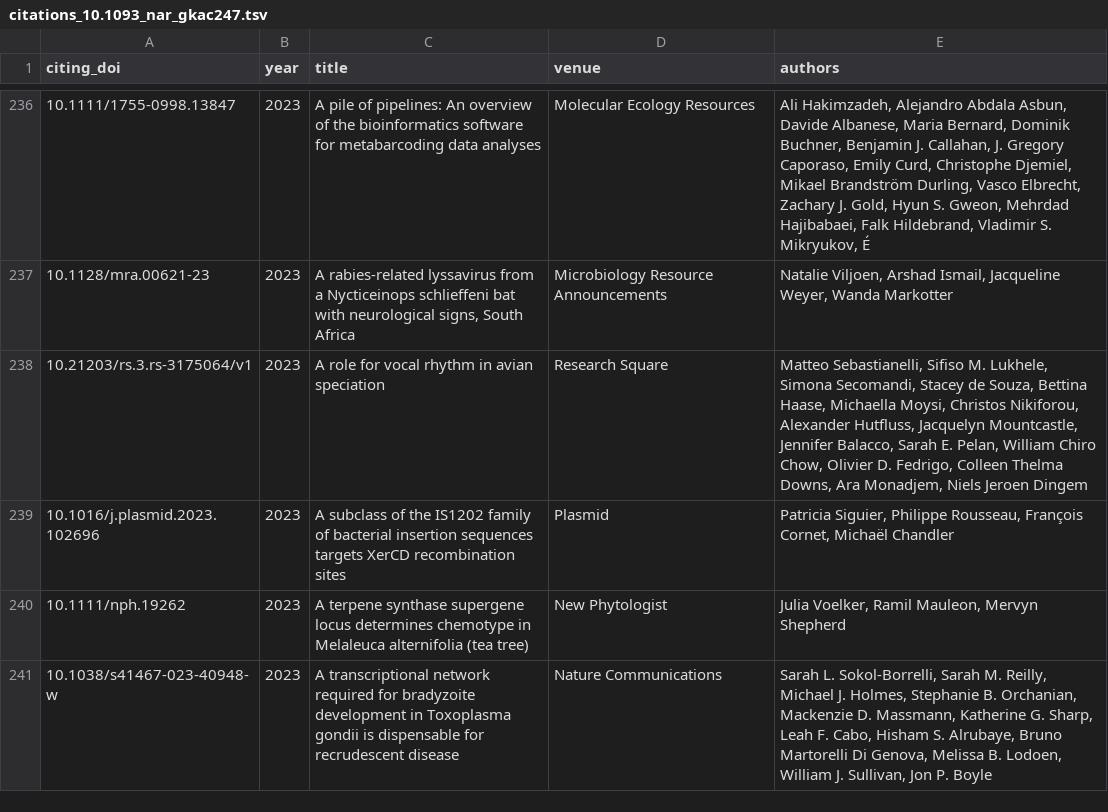
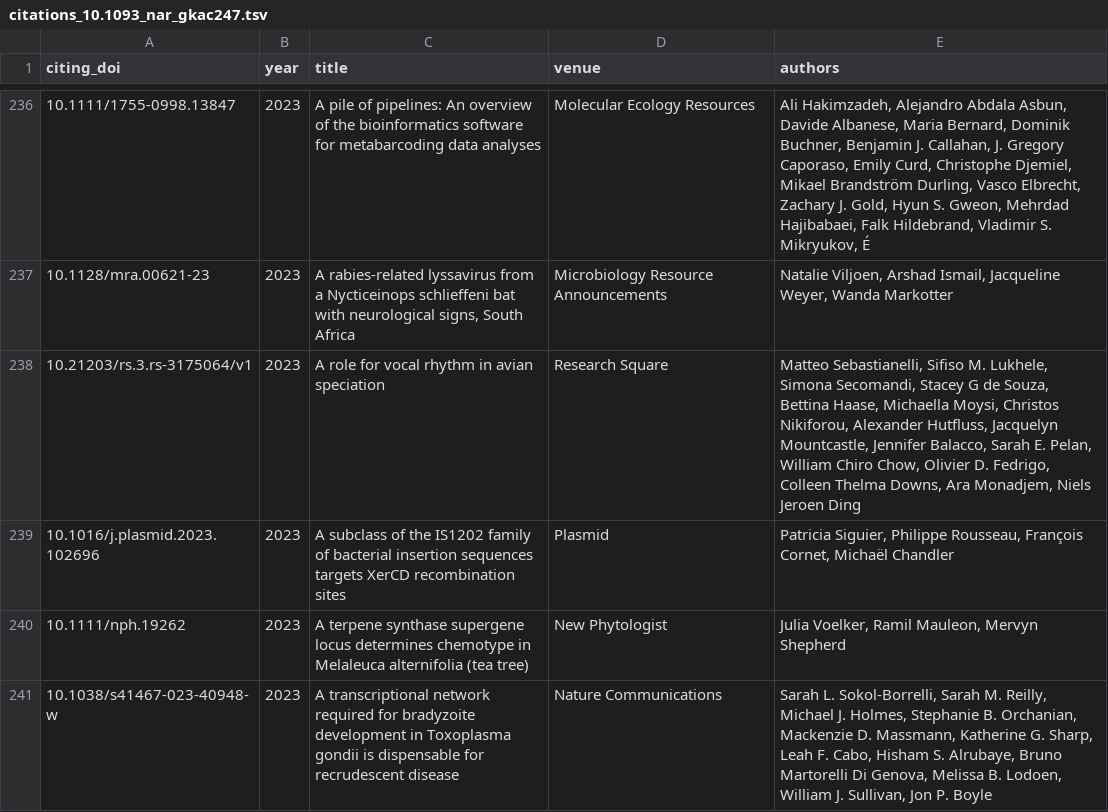
Before and after one commit to paulzierep/KPI-reporting, a TSV file: data/citations_10.1093_nar_gkac247.tsv, drawn as a sheet; only a part is shown, gaps mark what is left out; the diff covers the shown part only.

```diff
--- a/data/citations_10.1093_nar_gkac247.tsv
+++ b/data/citations_10.1093_nar_gkac247.tsv
@@ -237,3 +237,3 @@ citing_doi	year	title	venue	authors
 10.1128/mra.00621-23	2023	A rabies-related lyssavirus from a Nycticeinops schlieffeni bat with neurological signs, South Africa	Microbiology Resource Announcements	Natalie Viljoen, Arshad Ismail, Jacqueline Weyer, Wanda Markotter
-10.21203/rs.3.rs-3175064/v1	2023	A role for vocal rhythm in avian speciation	Research Square	Matteo Sebastianelli, Sifiso M. Lukhele, Simona Secomandi, Stacey de Souza, Bettina Haase, Michaella Moysi, Christos Nikiforou, Alexander Hutfluss, Jacquelyn Mountcastle, Jennifer Balacco, Sarah E. Pelan, William Chiro Chow, Olivier D. Fedrigo, Colleen Thelma Downs, Ara Monadjem, Niels Jeroen Dingem
+10.21203/rs.3.rs-3175064/v1	2023	A role for vocal rhythm in avian speciation	Research Square	Matteo Sebastianelli, Sifiso M. Lukhele, Simona Secomandi, Stacey G de Souza, Bettina Haase, Michaella Moysi, Christos Nikiforou, Alexander Hutfluss, Jacquelyn Mountcastle, Jennifer Balacco, Sarah E. Pelan, William Chiro Chow, Olivier D. Fedrigo, Colleen Thelma Downs, Ara Monadjem, Niels Jeroen Ding
 10.1016/j.plasmid.2023.102696	2023	A subclass of the IS1202 family of bacterial insertion sequences targets XerCD recombination sites	Plasmid	Patricia Siguier, Philippe Rousseau, François Cornet, Michaël Chandler
```
Also changed, not shown: 13 edited cells elsewhere in this file, data/citations_10.1093_nar_gkae410.tsv, data/citations_10.1093_nar_gkag469.tsv, 12 other files.
